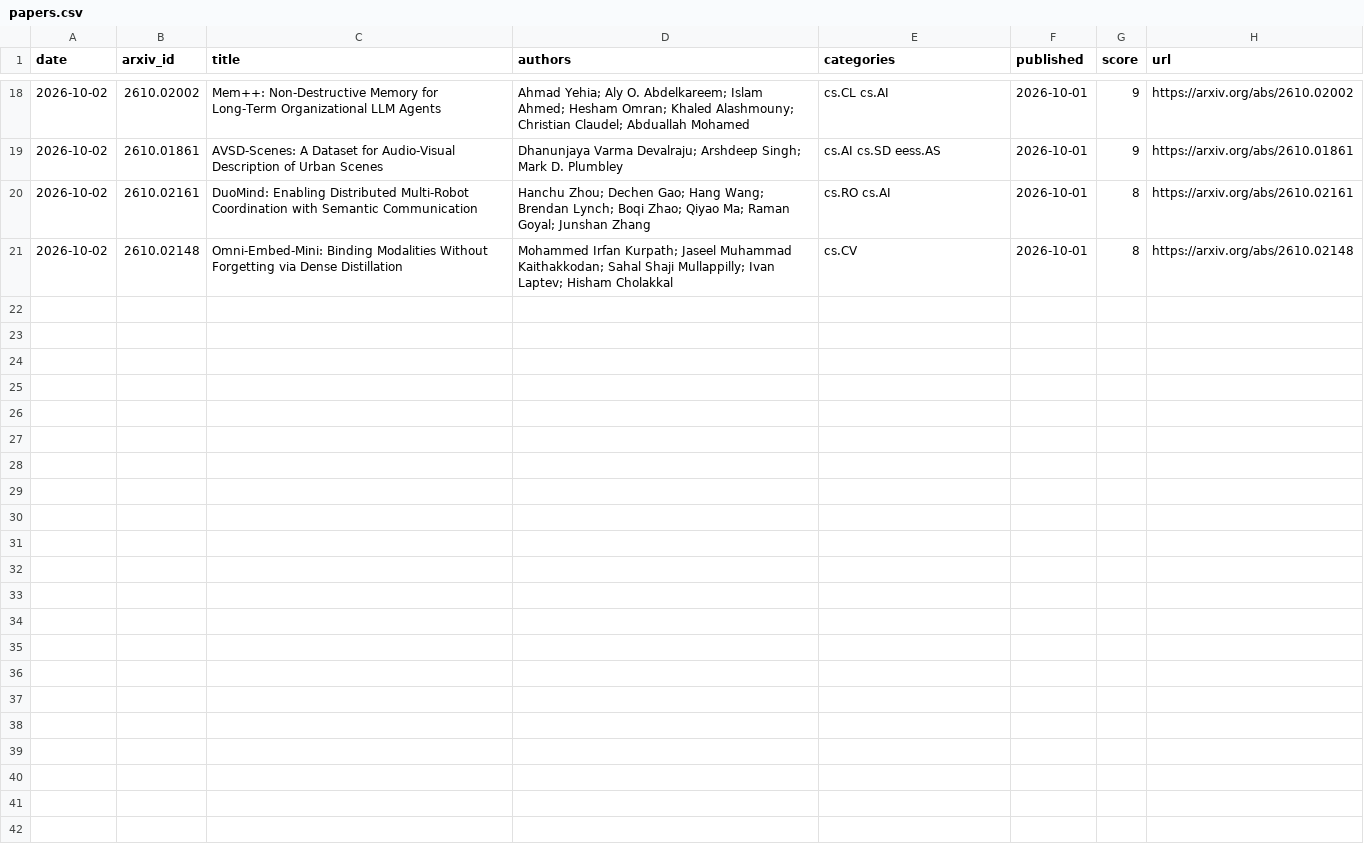
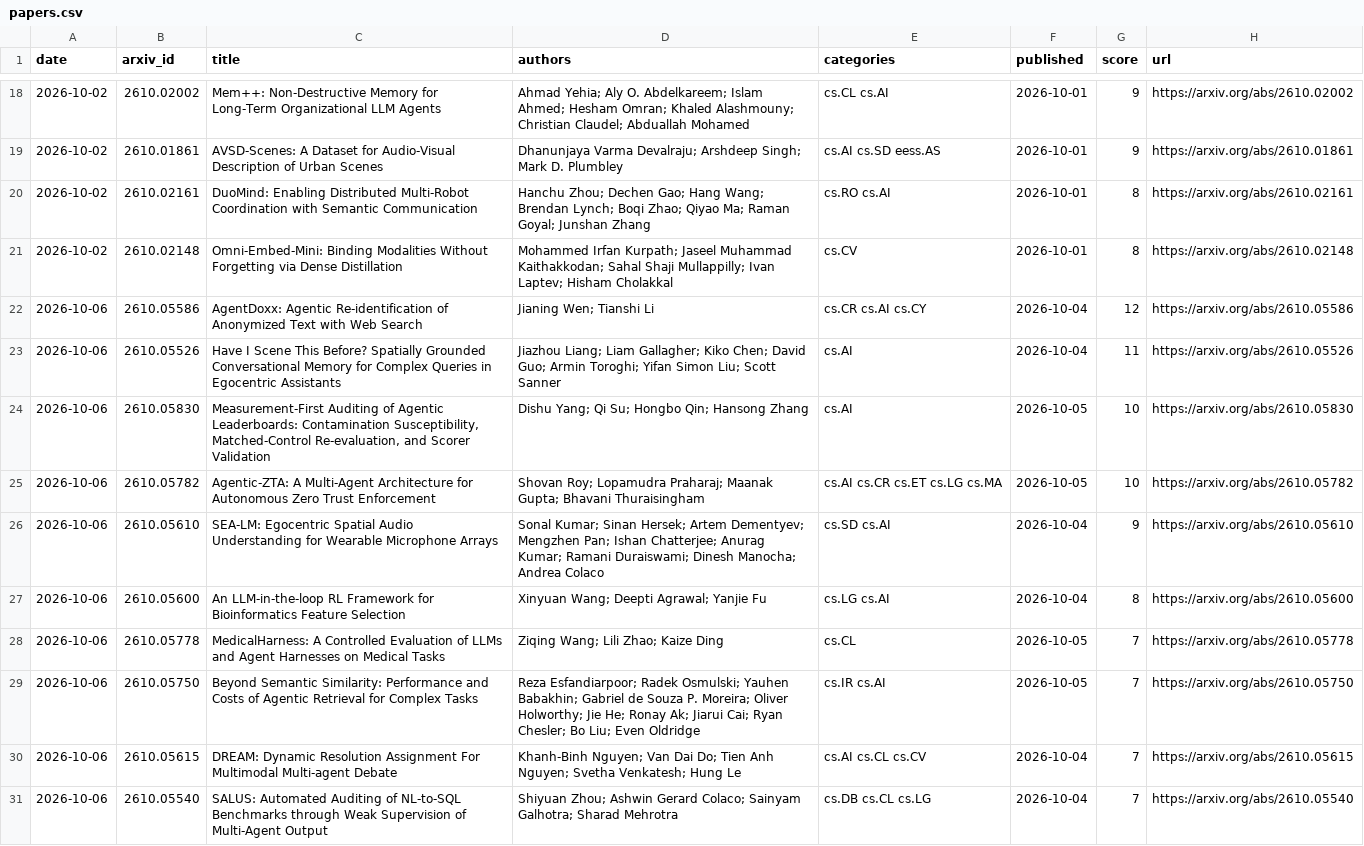
Before and after one commit to arielshakaramiro/ai-paper-digest, a CSV file: data/papers.csv, drawn as a sheet; only a part is shown, gaps mark what is left out; the diff names each change by its address in the sheet, - before the commit and + after, or states it on an @@ line.

```diff
--- a/data/papers.csv
+++ b/data/papers.csv
+row 22: 2026-10-06 | 2610.05586 | AgentDoxx: Agentic Re-identification of Anonymized Text with Web Search | Jianing Wen; Tianshi Li | cs.CR cs.AI cs.CY | 2026-10-04 | 12 | https://arxiv.org/abs/2610.05586
+row 23: 2026-10-06 | 2610.05526 | Have I Scene This Before? Spatially Grounded Conversational Memory for Complex Queries in Egocentric Assistants | Jiazhou Liang; Liam Gallagher; Kiko Chen; David Guo; Armin Toroghi; Yifan Simon Liu; Scott Sanner | cs.AI | 2026-10-04 | 11 | https://arxiv.org/abs/2610.05526
+row 24: 2026-10-06 | 2610.05830 | Measurement-First Auditing of Agentic Leaderboards: Contamination Susceptibility, Matched-Control Re-evaluation, and Scorer Validation | Dishu Yang; Qi Su; Hongbo Qin; Hansong Zhang | cs.AI | 2026-10-05 | 10 | https://arxiv.org/abs/2610.05830
+row 25: 2026-10-06 | 2610.05782 | Agentic-ZTA: A Multi-Agent Architecture for Autonomous Zero Trust Enforcement | Shovan Roy; Lopamudra Praharaj; Maanak Gupta; Bhavani Thuraisingham | cs.AI cs.CR cs.ET cs.LG cs.MA | 2026-10-05 | 10 | https://arxiv.org/abs/2610.05782
+row 26: 2026-10-06 | 2610.05610 | SEA-LM: Egocentric Spatial Audio Understanding for Wearable Microphone Arrays | Sonal Kumar; Sinan Hersek; Artem Dementyev; Mengzhen Pan; Ishan Chatterjee; Anurag Kumar; Ramani Duraiswami; Dinesh Manocha; Andrea Colaco | cs.SD cs.AI | 2026-10-04 | 9 | https://arxiv.org/abs/2610.05610
+row 27: 2026-10-06 | 2610.05600 | An LLM-in-the-loop RL Framework for Bioinformatics Feature Selection | Xinyuan Wang; Deepti Agrawal; Yanjie Fu | cs.LG cs.AI | 2026-10-04 | 8 | https://arxiv.org/abs/2610.05600
+row 28: 2026-10-06 | 2610.05778 | MedicalHarness: A Controlled Evaluation of LLMs and Agent Harnesses on Medical Tasks | Ziqing Wang; Lili Zhao; Kaize Ding | cs.CL | 2026-10-05 | 7 | https://arxiv.org/abs/2610.05778
+row 29: 2026-10-06 | 2610.05750 | Beyond Semantic Similarity: Performance and Costs of Agentic Retrieval for Complex Tasks | Reza Esfandiarpoor; Radek Osmulski; Yauhen Babakhin; Gabriel de Souza P. Moreira; Oliver Holworthy; Jie He; Ronay Ak; Jiarui Cai; Ryan Chesler; Bo Liu; Even Oldridge | cs.IR cs.AI | 2026-10-05 | 7 | https://arxiv.org/abs/2610.05750
+row 30: 2026-10-06 | 2610.05615 | DREAM: Dynamic Resolution Assignment For Multimodal Multi-agent Debate | Khanh-Binh Nguyen; Van Dai Do; Tien Anh Nguyen; Svetha Venkatesh; Hung Le | cs.AI cs.CL cs.CV | 2026-10-04 | 7 | https://arxiv.org/abs/2610.05615
+row 31: 2026-10-06 | 2610.05540 | SALUS: Automated Auditing of NL-to-SQL Benchmarks through Weak Supervision of Multi-Agent Output | Shiyuan Zhou; Ashwin Gerard Colaco; Sainyam Galhotra; Sharad Mehrotra | cs.DB cs.CL cs.LG | 2026-10-04 | 7 | https://arxiv.org/abs/2610.05540
```
Also changed, not shown: 4 other files.
